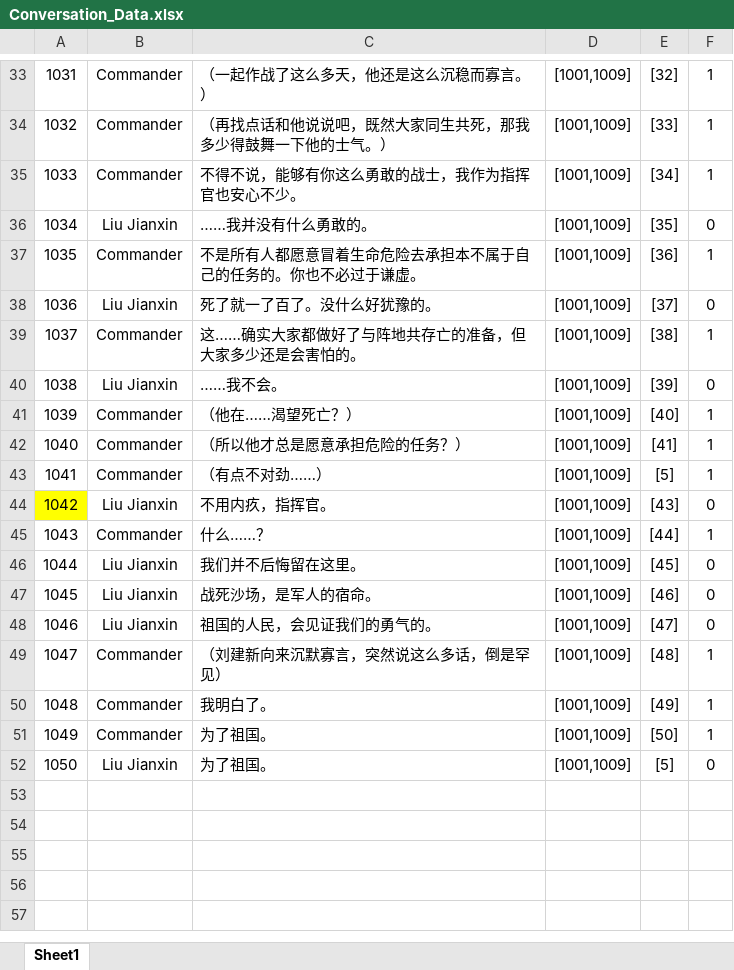
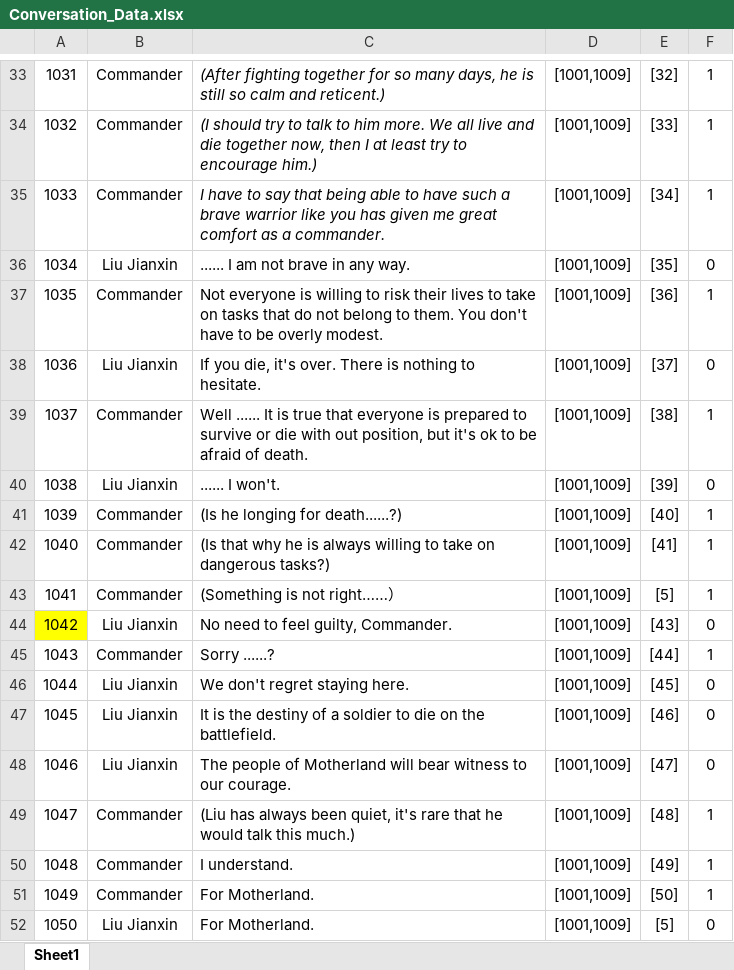
Before and after one commit to Chuyang1996/Nameless_Temp, an Excel workbook: GameDesign/ExcelData/Conversation_Data.xlsx, sheet Sheet1, drawn as a sheet; only a part is shown, gaps mark what is left out; values as stored, in another font and other column widths than the file's, no borders; the diff covers the shown part only; the diff names each change by its address in the sheet, - before the commit and + after, or states it on an @@ line.

```diff
--- a/GameDesign/ExcelData/Conversation_Data.xlsx (sheet Sheet1)
+++ b/GameDesign/ExcelData/Conversation_Data.xlsx (sheet Sheet1)
-C33: （一起作战了这么多天，他还是这么沉稳而寡言。）
+C33: (After fighting together for so many days, he is still so calm and reticent.)
-C34: （再找点话和他说说吧，既然大家同生共死，那我多少得鼓舞一下他的士气。）
+C34: (I should try to talk to him more. We all live and die together now, then I at least try to encourage him.)
-C35: 不得不说，能够有你这么勇敢的战士，我作为指挥官也安心不少。
+C35: I have to say that being able to have such a brave warrior like you has given me great comfort as a commander.
-C36: ……我并没有什么勇敢的。
+C36: ...... I am not brave in any way.
-C37: 不是所有人都愿意冒着生命危险去承担本不属于自己的任务的。你也不必过于谦虚。
+C37: Not everyone is willing to risk their lives to take on tasks that do not belong to them. You don't have to be overly modest.
-C38: 死了就一了百了。没什么好犹豫的。
+C38: If you die, it's over. There is nothing to hesitate.
-C39: 这……确实大家都做好了与阵地共存亡的准备，但大家多少还是会害怕的。
+C39: Well ...... It is true that everyone is prepared to survive or die with out position, but it's ok to be afraid of death.
-C40: ……我不会。
+C40: ...... I won't.
-C41: （他在……渴望死亡？）
+C41: (Is he longing for death......?)
-C42: （所以他才总是愿意承担危险的任务？）
+C42: (Is that why he is always willing to take on dangerous tasks?)
-C43: （有点不对劲……）
+C43: (Something is not right……）
-C44: 不用内疚，指挥官。
+C44: No need to feel guilty, Commander.
-C45: 什么……？
+C45: Sorry ......?
-C46: 我们并不后悔留在这里。
+C46: We don't regret staying here.
-C47: 战死沙场，是军人的宿命。
+C47: It is the destiny of a soldier to die on the battlefield.
-C48: 祖国的人民，会见证我们的勇气的。
+C48: The people of Motherland will bear witness to our courage.
-C49: （刘建新向来沉默寡言，突然说这么多话，倒是罕见）
+C49: (Liu has always been quiet, it's rare that he would talk this much.)
-C50: 我明白了。
+C50: I understand.
-C51:C52: 为了祖国。
+C51:C52: For Motherland.
```
Also changed, not shown: 27 edited cells elsewhere in this sheet, GameDesign/ExcelData/EventOption_Data.xlsx, GameDesign/ExcelData/EventResult_Data.xlsx, 6 other files.
